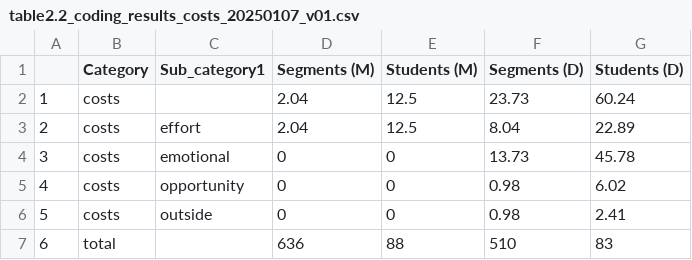
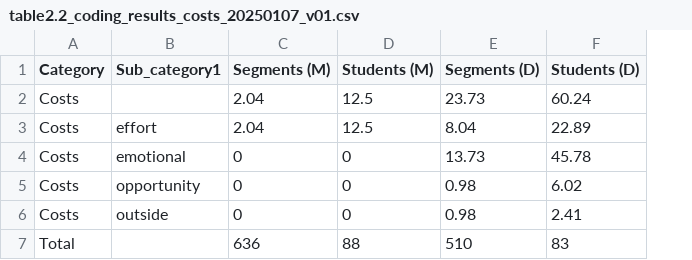
Before and after one commit to dominik-bulla/2024_article_mixed-method_study_on_motivation_in_Rwanda, a CSV file: 04 results/04.1 Tables/table2.2_coding_results_costs_20250107_v01.csv, drawn as a sheet; removed rows and columns are numbered as before the commit, all else as after; the diff names each change by its address in the sheet, - before the commit and + after, or states it on an @@ line.

```diff
--- a/04 results/04.1 Tables/table2.2_coding_results_costs_20250107_v01.csv
+++ b/04 results/04.1 Tables/table2.2_coding_results_costs_20250107_v01.csv
-column A, rows 2-7: 1 | 2 | 3 | 4 | 5 | 6
-A2:A6 (Category): costs
+A2:A6 (Category): Costs
-A7 (Category): total
+A7 (Category): Total
```
Also changed, not shown: 04 results/04.1 Tables/table2.1_coding_results_value_20250107_v01.csv, 04 results/04.1 Tables/table2_coding_results_main_20250107_v01.csv, 21 other files.
